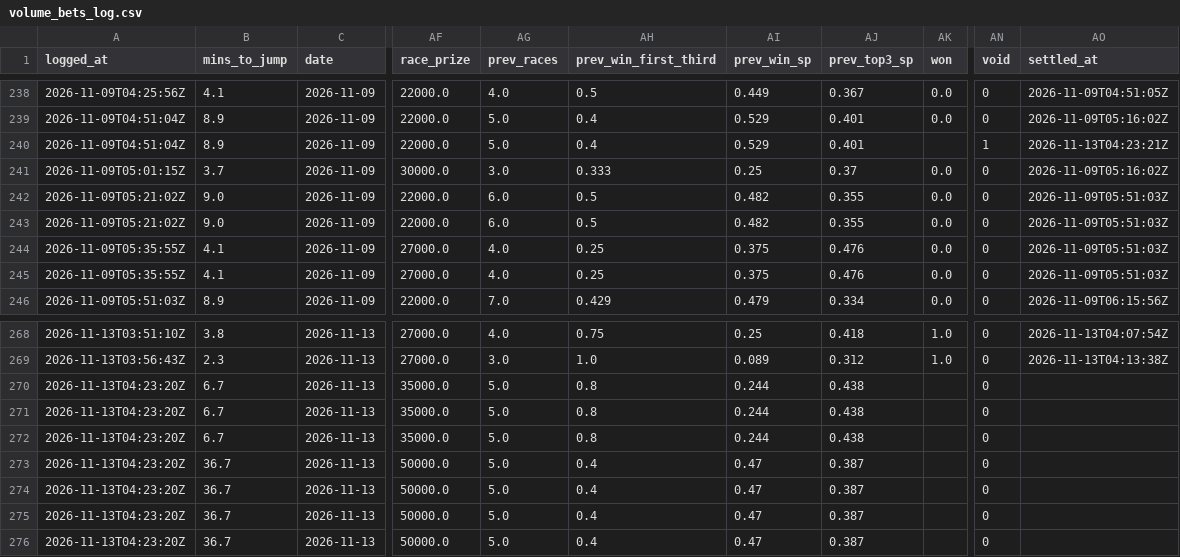
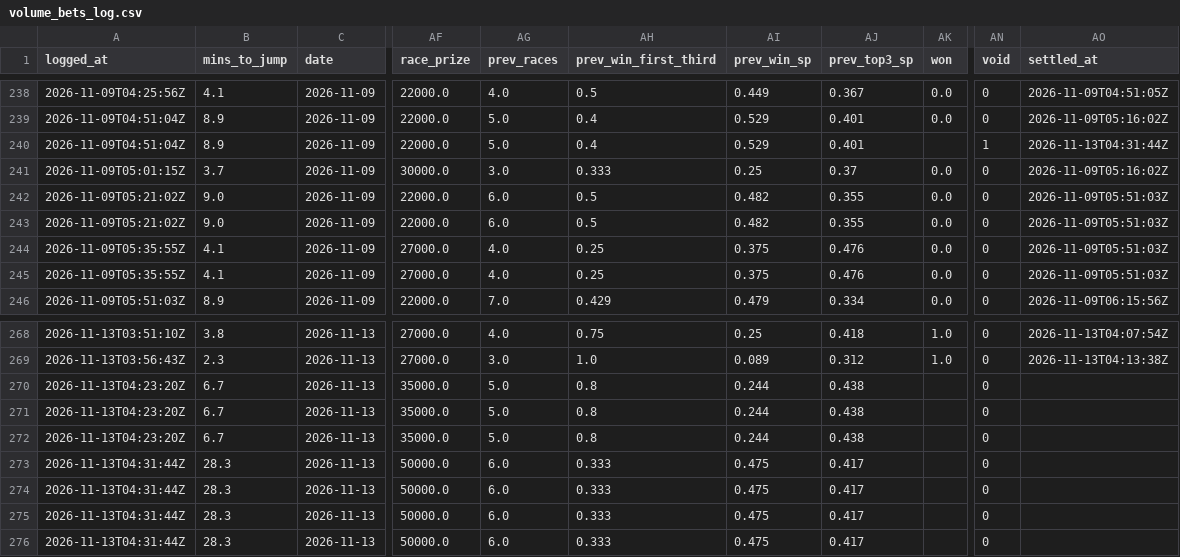
Before and after one commit to mattdwyer01/TopRate, a CSV file: volume_bets_log.csv, drawn as a sheet; only a part is shown, gaps mark what is left out; the diff names each change by its address in the sheet, - before the commit and + after, or states it on an @@ line.

```diff
--- a/volume_bets_log.csv
+++ b/volume_bets_log.csv
-AO240 (settled_at): 2026-11-13T04:23:21Z
+AO240 (settled_at): 2026-11-13T04:31:44Z
-A273:A276 (logged_at): 2026-11-13T04:23:20Z
+A273:A276 (logged_at): 2026-11-13T04:31:44Z
-B273:B276 (mins_to_jump): 36.7
+B273:B276 (mins_to_jump): 28.3
-AG273:AG276 (prev_races): 5.0
+AG273:AG276 (prev_races): 6.0
-AH273:AH276 (prev_win_first_third): 0.4
+AH273:AH276 (prev_win_first_third): 0.333
-AI273:AI276 (prev_win_sp): 0.47
+AI273:AI276 (prev_win_sp): 0.475
-AJ273:AJ276 (prev_top3_sp): 0.387
+AJ273:AJ276 (prev_top3_sp): 0.417
```
Also changed, not shown: volume_races_log.csv, 2 other files.
